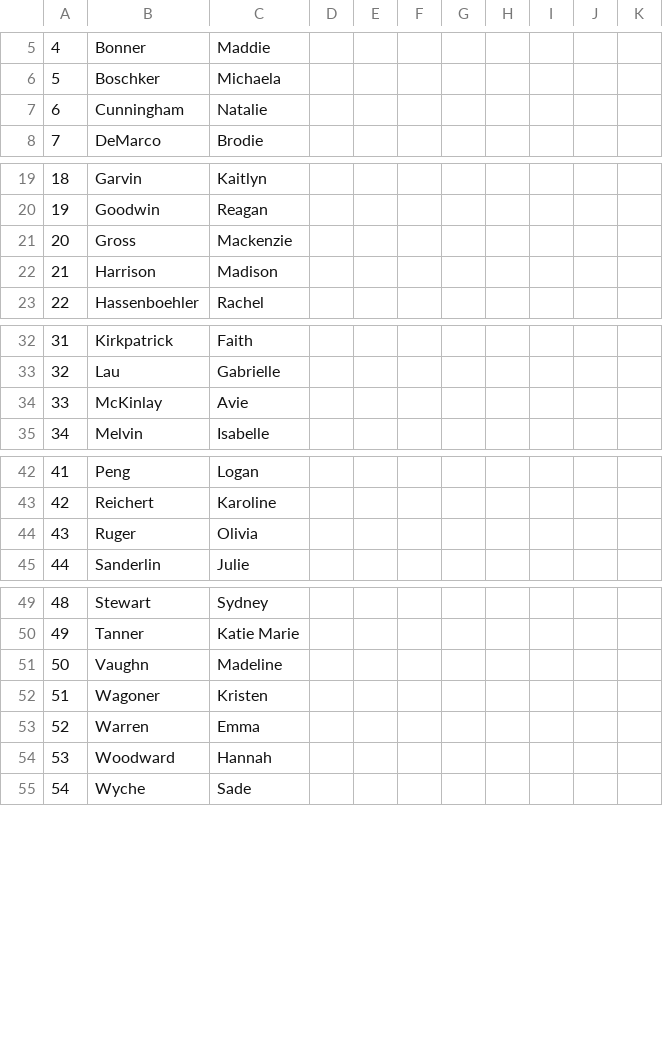
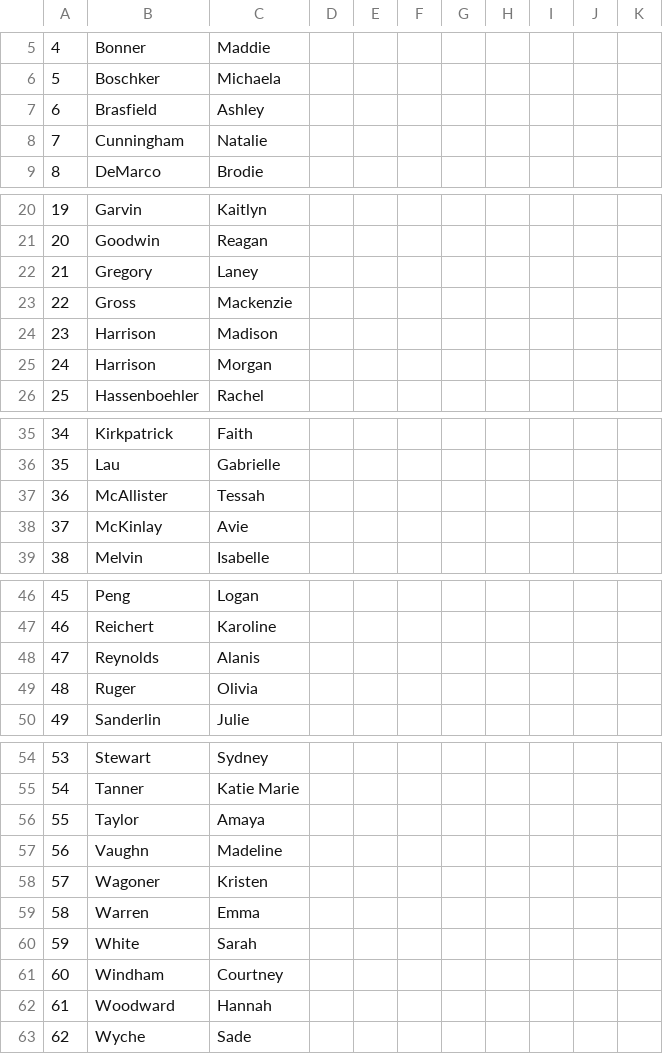
Before and after one commit to tmcabee/softball, a CSV file: output/14UF_coaches.csv, drawn as a sheet; only a part is shown, gaps mark what is left out; addresses are those after the commit; the diff covers the shown part only; the diff names each change by its address in the sheet, - before the commit and + after, or states it on an @@ line.

```diff
--- a/output/14UF_coaches.csv
+++ b/output/14UF_coaches.csv
+row 7: 6 | Brasfield | Ashley
@@ column A renumbered from row 8 down @@
+row 22: 21 | Gregory | Laney
+row 25: 24 | Harrison | Morgan
+row 37: 36 | McAllister | Tessah
+row 48: 47 | Reynolds | Alanis
+row 56: 55 | Taylor | Amaya
+row 60: 59 | White | Sarah
+row 61: 60 | Windham | Courtney
```
Also changed, not shown: 1 edited cell elsewhere in this file, output/10UF_coaches.csv, output/14US_coaches.csv, 17 other files.
